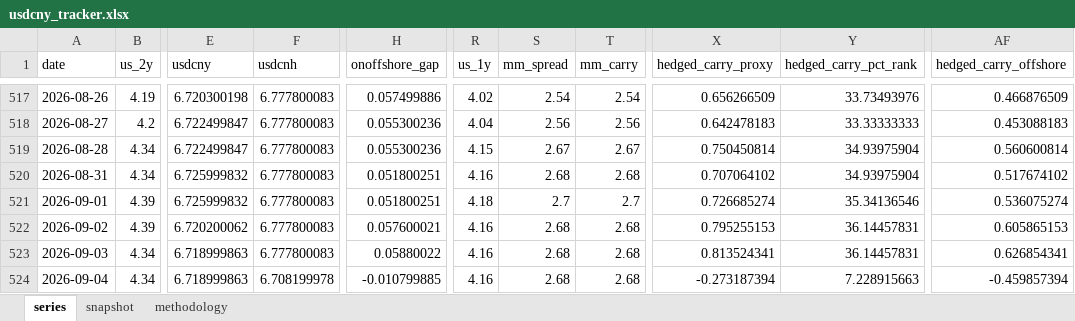
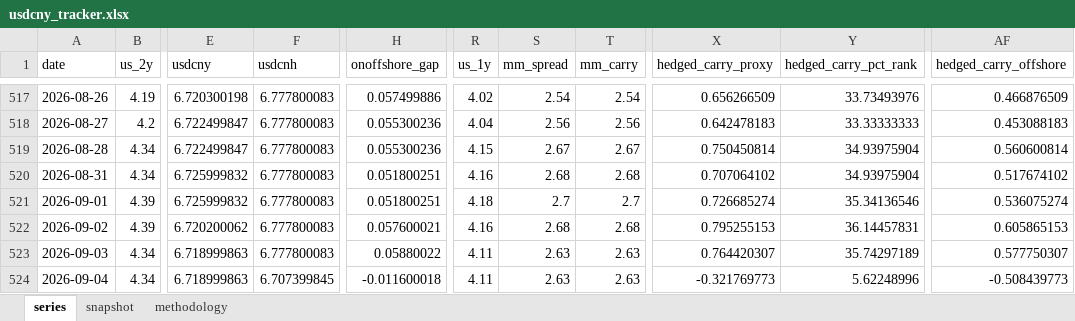
Before and after one commit to erickviann1-dev/usdcny-tracker, an Excel workbook: docs/usdcny_tracker.xlsx, sheet series, drawn as a sheet; only a part is shown, gaps mark what is left out; values as stored, in another font and other column widths than the file's, no borders; the diff names each change by its address in the sheet, - before the commit and + after, or states it on an @@ line.

```diff
--- a/docs/usdcny_tracker.xlsx (sheet series)
+++ b/docs/usdcny_tracker.xlsx (sheet series)
-R523:R524 (us_1y): 4.16
+R523:R524 (us_1y): 4.11
-S523:S524 (mm_spread): 2.68
+S523:S524 (mm_spread): 2.63
-T523:T524 (mm_carry): 2.68
+T523:T524 (mm_carry): 2.63
-X523 (hedged_carry_proxy): 0.813524341
+X523 (hedged_carry_proxy): 0.764420307
-Y523 (hedged_carry_pct_rank): 36.14457831
+Y523 (hedged_carry_pct_rank): 35.74297189
-AF523 (hedged_carry_offshore): 0.626854341
+AF523 (hedged_carry_offshore): 0.577750307
-F524 (usdcnh): 6.708199978
+F524 (usdcnh): 6.707399845
-H524 (onoffshore_gap): -0.010799885
+H524 (onoffshore_gap): -0.011600018
-X524 (hedged_carry_proxy): -0.273187394
+X524 (hedged_carry_proxy): -0.321769773
-Y524 (hedged_carry_pct_rank): 7.228915663
+Y524 (hedged_carry_pct_rank): 5.62248996
-AF524 (hedged_carry_offshore): -0.459857394
+AF524 (hedged_carry_offshore): -0.508439773
```
Also changed, not shown: sheet snapshot, 3 other files.
